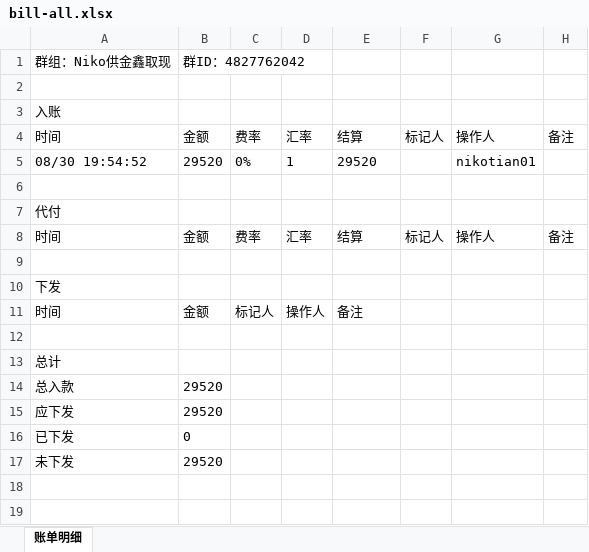
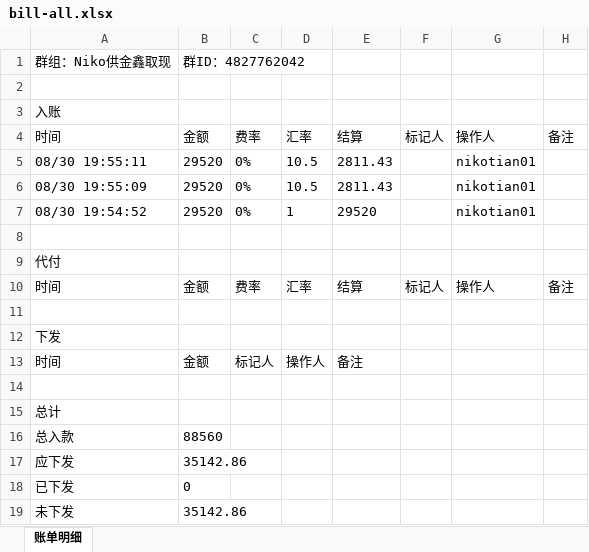
Before and after one commit to jzhangdan/botWeb, an Excel workbook: bills/JXZFSP01/-4827762042/1c1169f6ed02ce4b5b16731c147bfc91441938d2ebb4d960a59694eee8a91157/bill-all.xlsx, sheet 账单明细, drawn as a sheet; values as stored, in another font and other column widths than the file's, no borders; addresses are those after the commit; the diff names each change by its address in the sheet, - before the commit and + after, or states it on an @@ line.

Commit message:
update bill page -4827762042

```diff
--- a/bills/JXZFSP01/-4827762042/1c1169f6ed02ce4b5b16731c147bfc91441938d2ebb4d960a59694eee8a91157/bill-all.xlsx (sheet 账单明细)
+++ b/bills/JXZFSP01/-4827762042/1c1169f6ed02ce4b5b16731c147bfc91441938d2ebb4d960a59694eee8a91157/bill-all.xlsx (sheet 账单明细)
+row 5: 08/30 19:55:11 | 29520 | 0% | 10.5 | 2811.43 |  | nikotian01
+row 6: 08/30 19:55:09 | 29520 | 0% | 10.5 | 2811.43 |  | nikotian01
-B16: 29520
+B16: 88560
-B17: 29520
+B17: 35142.86
-B19: 29520
+B19: 35142.86
```
